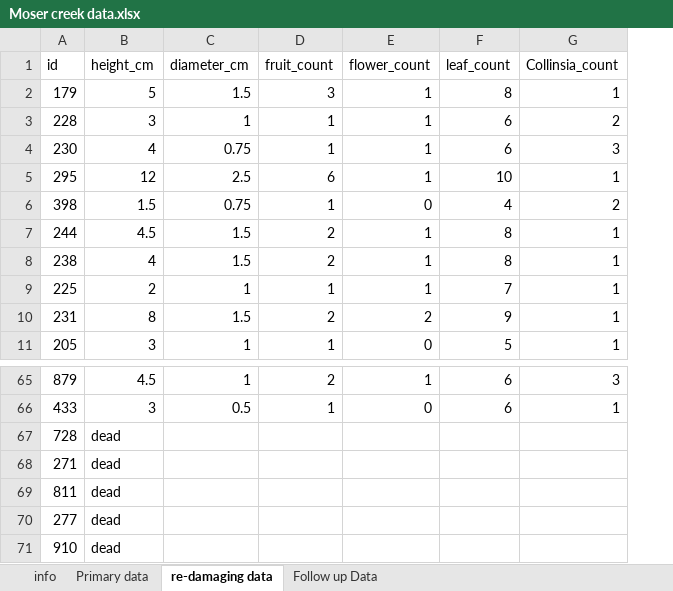
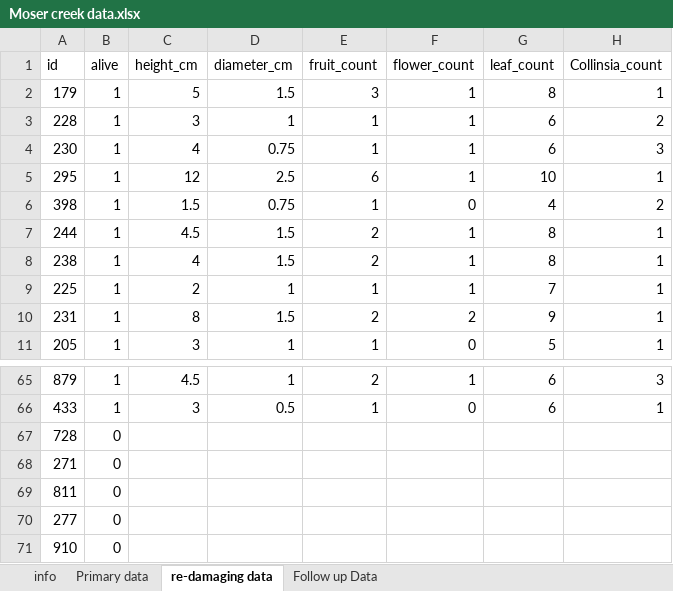
Before and after one commit to wcwetzel/Collinsia-2025-dam-x-comp-expt, an Excel workbook: data/Moser creek data.xlsx, sheet re-damaging data, drawn as a sheet; only a part is shown, gaps mark what is left out; values as stored, in another font and other column widths than the file's, no borders; charts and pictures not drawn; addresses are those after the commit; the diff names each change by its address in the sheet, - before the commit and + after, or states it on an @@ line.

Commit message:
xlsx col for alive (1/0)

```diff
--- a/data/Moser creek data.xlsx (sheet re-damaging data)
+++ b/data/Moser creek data.xlsx (sheet re-damaging data)
+column B (alive), rows 2-11: all 1; rows 65-71: 1 | 1 | 0 | 0 | 0 | 0 | 0
-C67:C71 (height_cm): dead
+C67:C71 (height_cm): (empty)
```
Also changed, not shown: sheet Primary data, sheet Follow up Data, formulas that keep their value.
